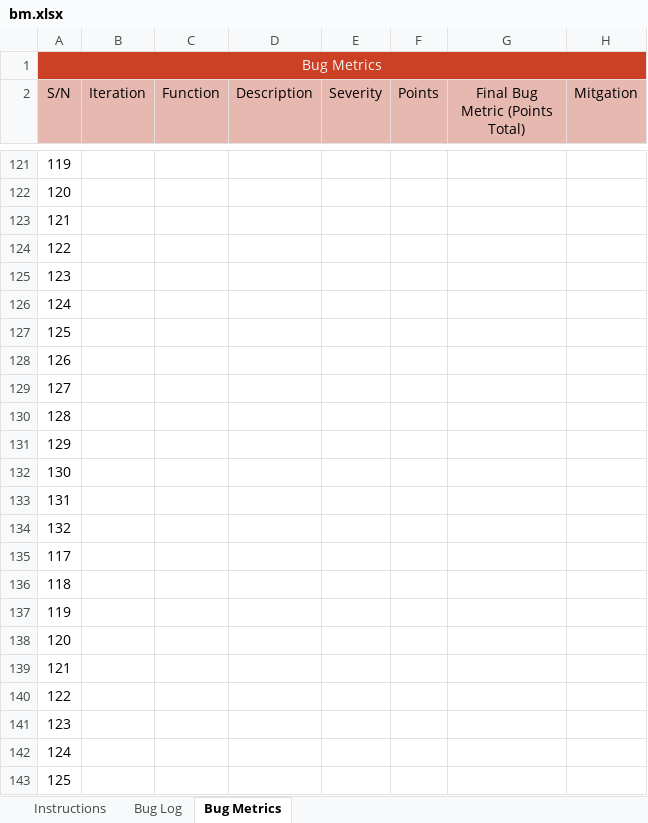
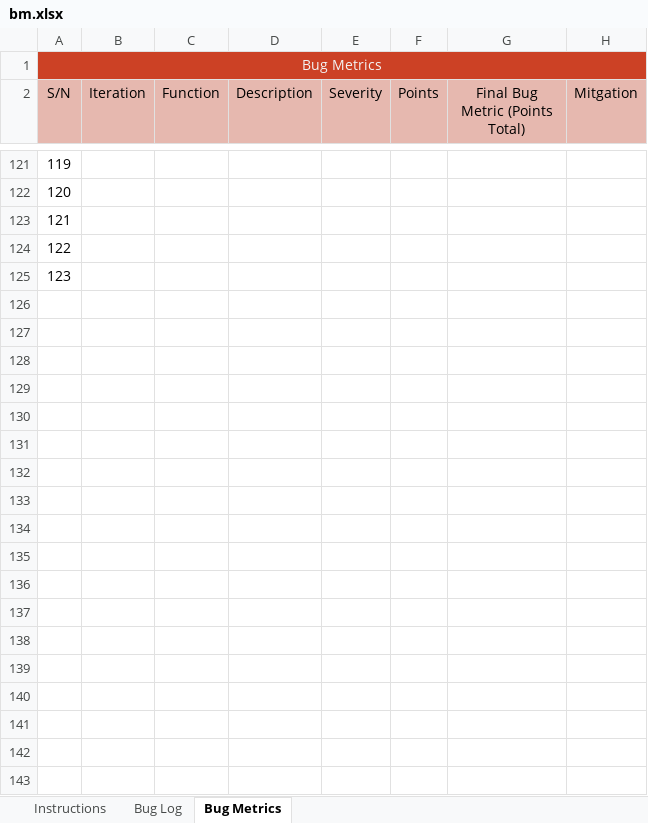
Before and after one commit to lifuhuang97/course-bidding-system, an Excel workbook: metrics/bm.xlsx, sheet Bug Metrics, drawn as a sheet; only a part is shown, gaps mark what is left out; values as stored, in another font and other column widths than the file's, no borders; conditional formats not drawn; the diff covers the shown part only; the diff names each change by its address in the sheet, - before the commit and + after, or states it on an @@ line.

```diff
--- a/metrics/bm.xlsx (sheet Bug Metrics)
+++ b/metrics/bm.xlsx (sheet Bug Metrics)
-row 126: 124
-row 127: 125
-row 128: 126
-row 129: 127
-row 130: 128
-row 131: 129
-row 132: 130
-row 133: 131
-row 134: 132
-row 135: 117
-row 136: 118
-row 137: 119
-row 138: 120
-row 139: 121
-row 140: 122
-row 141: 123
-row 142: 124
-row 143: 125
```
Also changed, not shown: 84 removed rows elsewhere in this sheet, sheet Bug Log, testing/testcases.xlsx.
